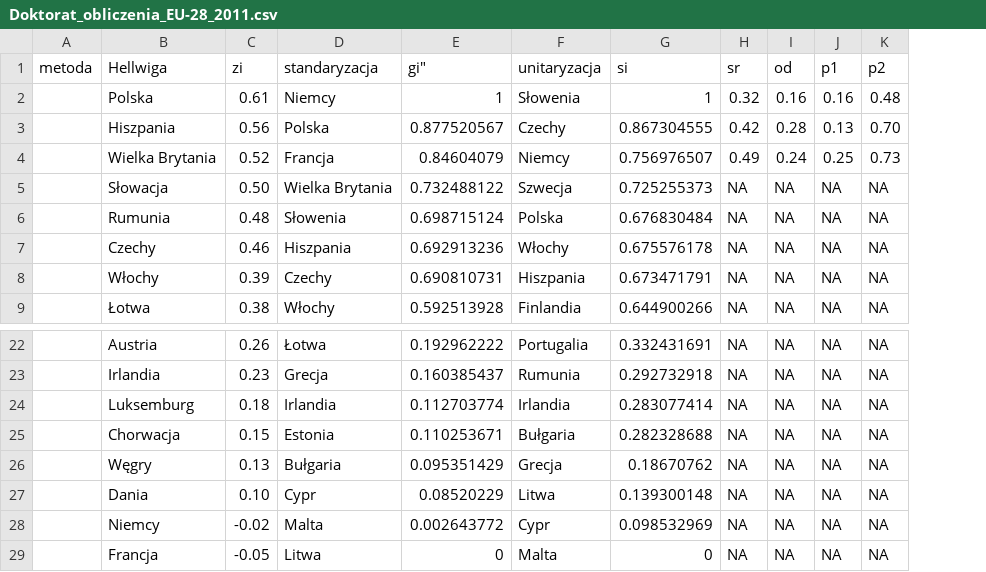
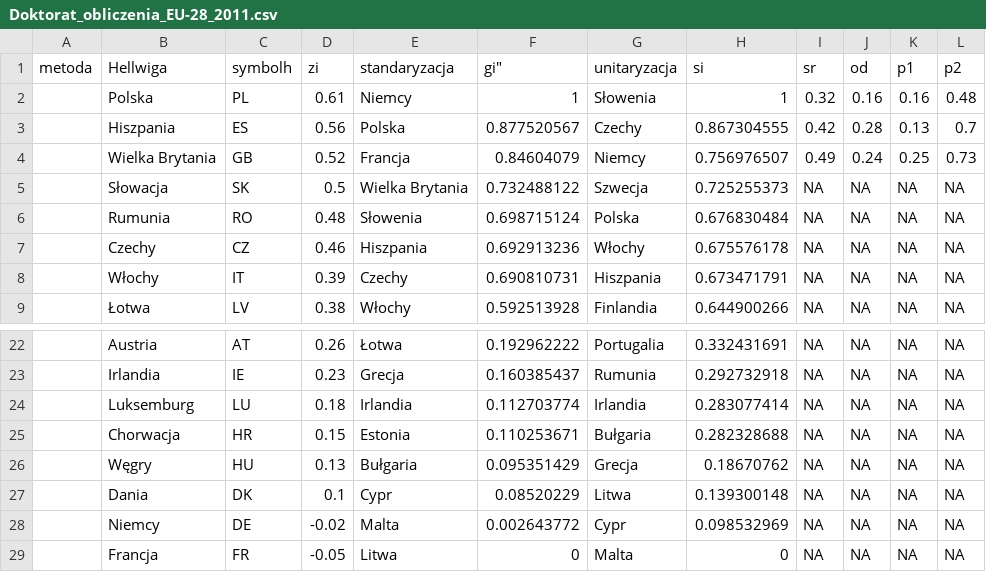
Before and after one commit to T-Zema/R_Map_Stats_GreenJobs, a CSV file: Rysunek/Doktorat_obliczenia_EU-28_2011.csv, drawn as a sheet; only a part is shown, gaps mark what is left out; addresses are those after the commit; the diff names each change by its address in the sheet, - before the commit and + after, or states it on an @@ line.

```diff
--- a/Rysunek/Doktorat_obliczenia_EU-28_2011.csv
+++ b/Rysunek/Doktorat_obliczenia_EU-28_2011.csv
+column C (symbolh), rows 2-9: PL | ES | GB | SK | RO | CZ | IT | LV; rows 22-29: AT | IE | LU | HR | HU | DK | DE | FR
-L3 (p2): 0.70
+L3 (p2): 0.7
-D5 (zi): 0.50
+D5 (zi): 0.5
-D27 (zi): 0.10
+D27 (zi): 0.1
```
Also changed, not shown: Rysunek/Doktorat_obliczenia_EU-28_2006.csv, Rysunek/Doktorat_obliczenia_EU-28_2016.csv, 5 other files.
